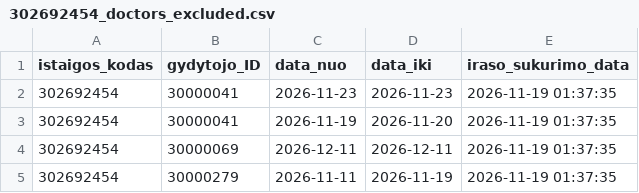
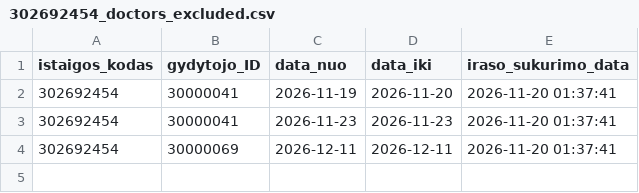
Before and after one commit to vilnius/VMKL, a CSV file: 302692454_doctors_excluded.csv, drawn as a sheet.

```diff
--- a/302692454_doctors_excluded.csv
+++ b/302692454_doctors_excluded.csv
@@ -1,5 +1,4 @@
 istaigos_kodas;gydytojo_ID;data_nuo;data_iki;iraso_sukurimo_data
-302692454;30000041;2026-11-23;2026-11-23;2026-11-19 01:37:35
-302692454;30000041;2026-11-19;2026-11-20;2026-11-19 01:37:35
-302692454;30000069;2026-12-11;2026-12-11;2026-11-19 01:37:35
-302692454;30000279;2026-11-11;2026-11-19;2026-11-19 01:37:35
+302692454;30000041;2026-11-19;2026-11-20;2026-11-20 01:37:41
+302692454;30000041;2026-11-23;2026-11-23;2026-11-20 01:37:41
+302692454;30000069;2026-12-11;2026-12-11;2026-11-20 01:37:41
```
Also changed, not shown: 302692454_family_doctors_list.csv, 302692454_family_doctors_visits_hours.csv, 1 other file.
